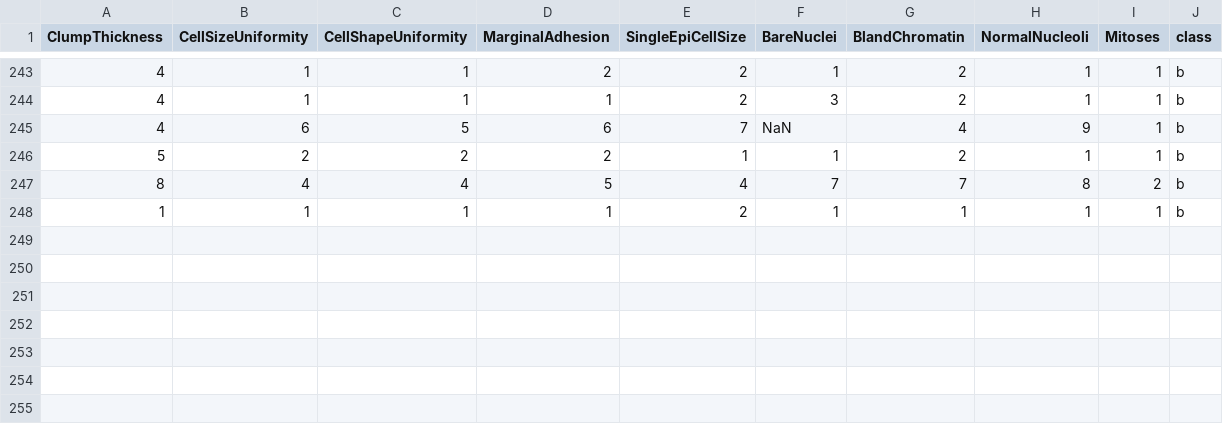
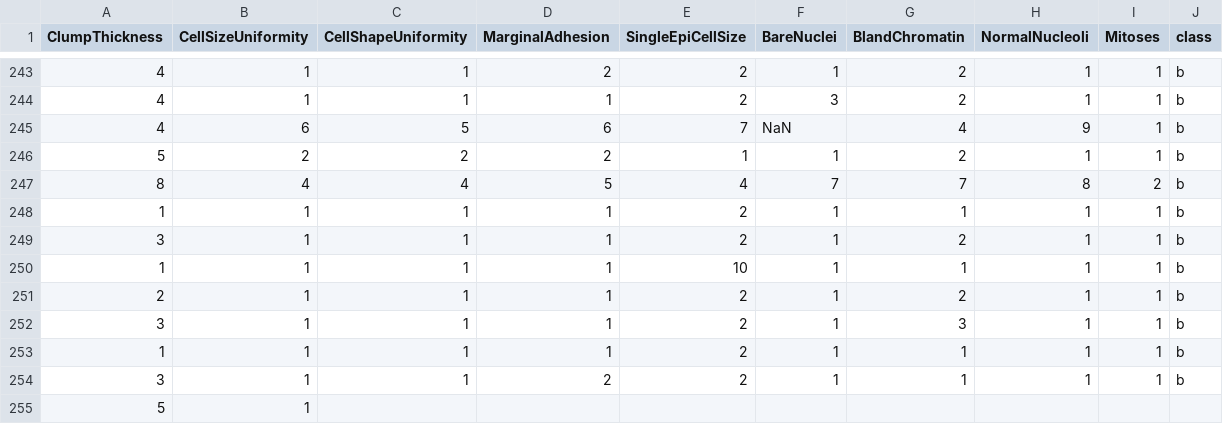
Before and after one commit to FatioSE/Kernel-PCA-DR, a CSV file: datasets/breast-cancer/breast-cancer-Training3.csv, drawn as a sheet; only a part is shown, gaps mark what is left out.

Commit message:
Mostly done

```diff
--- a/datasets/breast-cancer/breast-cancer-Training3.csv
+++ b/datasets/breast-cancer/breast-cancer-Training3.csv
@@ -248 +248,8 @@ ClumpThickness,CellSizeUniformity,CellShapeUniformity,MarginalAdhesion,SingleEpi
 1,1,1,1,2,1,1,1,1,b
+3,1,1,1,2,1,2,1,1,b
+1,1,1,1,10,1,1,1,1,b
+2,1,1,1,2,1,2,1,1,b
+3,1,1,1,2,1,3,1,1,b
+1,1,1,1,2,1,1,1,1,b
+3,1,1,2,2,1,1,1,1,b
+5,1
```
